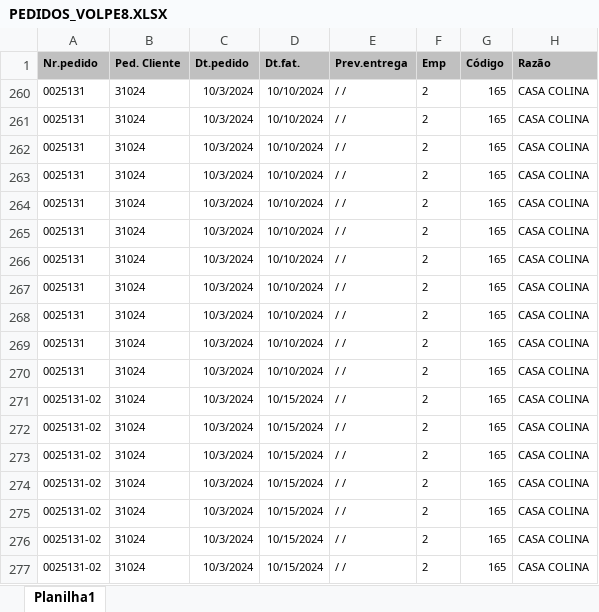
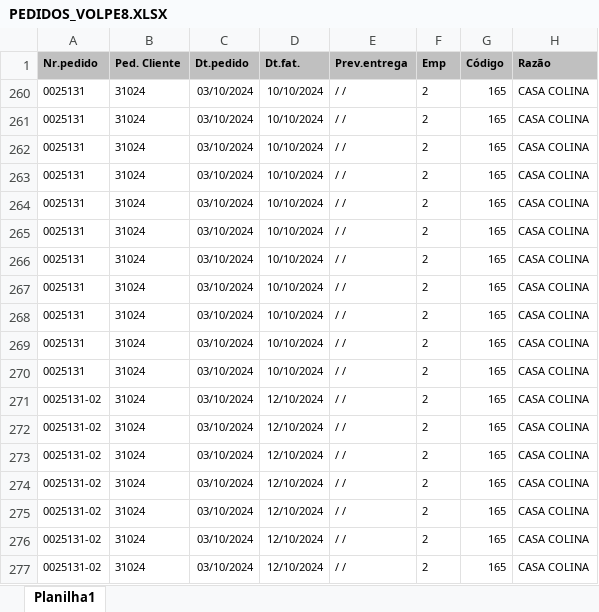
Before and after one commit to zcaus/dash, an Excel workbook: planilha/PEDIDOS_VOLPE8.XLSX, sheet Planilha1, drawn as a sheet; only a part is shown; values as stored, in another font and other column widths than the file's, no borders; the diff names each change by its address in the sheet, - before the commit and + after, or states it on an @@ line.

Commit message:
att

```diff
--- a/planilha/PEDIDOS_VOLPE8.XLSX (sheet Planilha1)
+++ b/planilha/PEDIDOS_VOLPE8.XLSX (sheet Planilha1)
-C260:C277 (Dt.pedido): 10/3/2024
+C260:C277 (Dt.pedido): 03/10/2024
-D271:D277 (Dt.fat.): 10/15/2024
+D271:D277 (Dt.fat.): 12/10/2024
```
Also changed, not shown: hidden cells.
